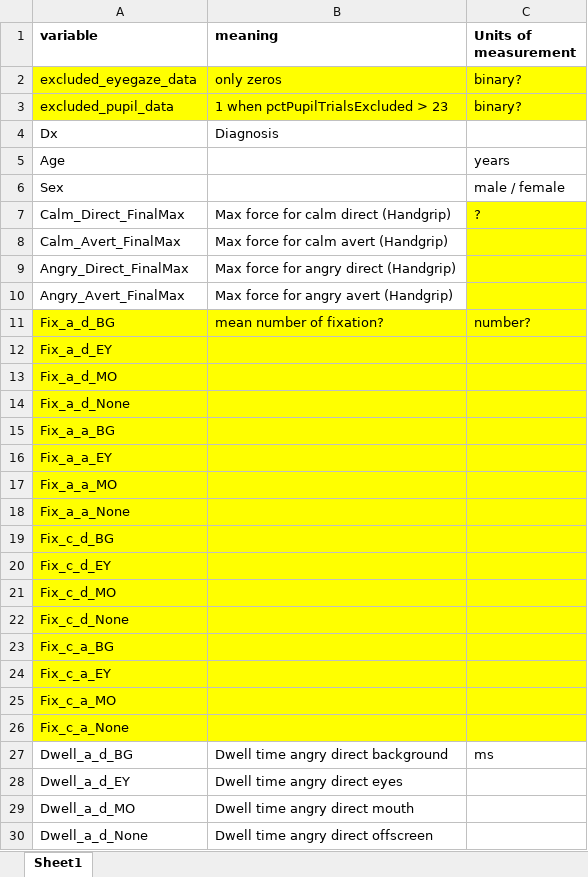
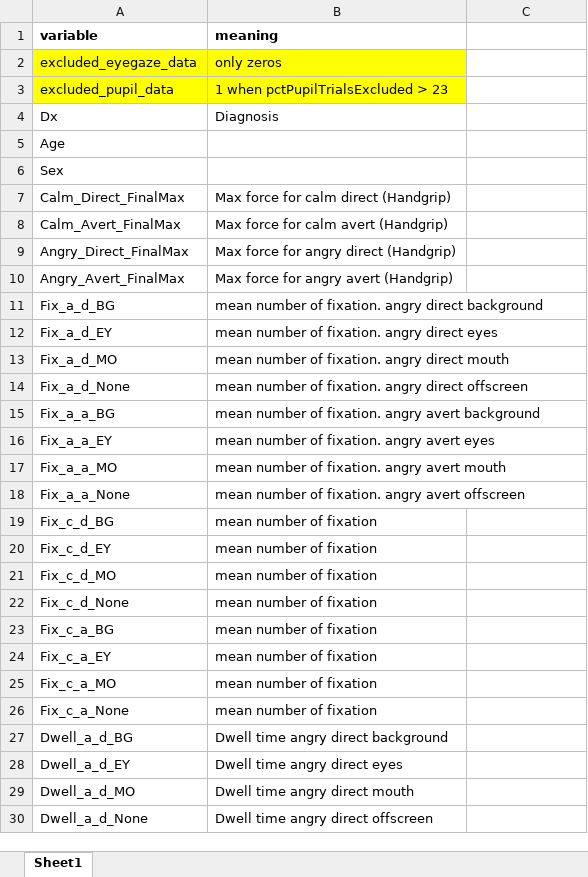
Before and after one commit to LiorRaymond/Sagol_Reut_Naim_Project, an Excel workbook: sagol_project/documentation/variable_dictionary.xlsx, sheet Sheet1, drawn as a sheet; only a part is shown; values as stored, in another font and other column widths than the file's, no borders; the diff covers the shown part only; the diff names each change by its address in the sheet, - before the commit and + after, or states it on an @@ line.

Commit message:
variable_dictionary.xlsx

```diff
--- a/sagol_project/documentation/variable_dictionary.xlsx (sheet Sheet1)
+++ b/sagol_project/documentation/variable_dictionary.xlsx (sheet Sheet1)
-C1: Units of measurement
+C1: (empty)
-C2:C3: binary?
+C2:C3: (empty)
-C2:C3 fill: #FFFF00
+C2:C3 fill: none
-C5: years
+C5: (empty)
-C6: male / female
+C6: (empty)
-C7: ?
+C7: (empty)
-C7:C10 fill: #FFFF00
+C7:C10 fill: none
-A11:C26 fill: #FFFF00
+A11:C26 fill: none
-B11 (meaning): mean number of fixation?
+B11 (meaning): mean number of fixation. angry direct background
-C11: number?
+C11: (empty)
-B12 (meaning): (empty)
+B12 (meaning): mean number of fixation. angry direct eyes
-B13 (meaning): (empty)
+B13 (meaning): mean number of fixation. angry direct mouth
-B14 (meaning): (empty)
+B14 (meaning): mean number of fixation. angry direct offscreen
-B15 (meaning): (empty)
+B15 (meaning): mean number of fixation. angry avert background
-B16 (meaning): (empty)
+B16 (meaning): mean number of fixation. angry avert eyes
-B17 (meaning): (empty)
+B17 (meaning): mean number of fixation. angry avert mouth
-B18 (meaning): (empty)
+B18 (meaning): mean number of fixation. angry avert offscreen
-B19:B26 (meaning): (empty)
+B19:B26 (meaning): mean number of fixation
-C27: ms
+C27: (empty)
```
Also changed, not shown: 18 edited cells and cell formats elsewhere in this sheet.
